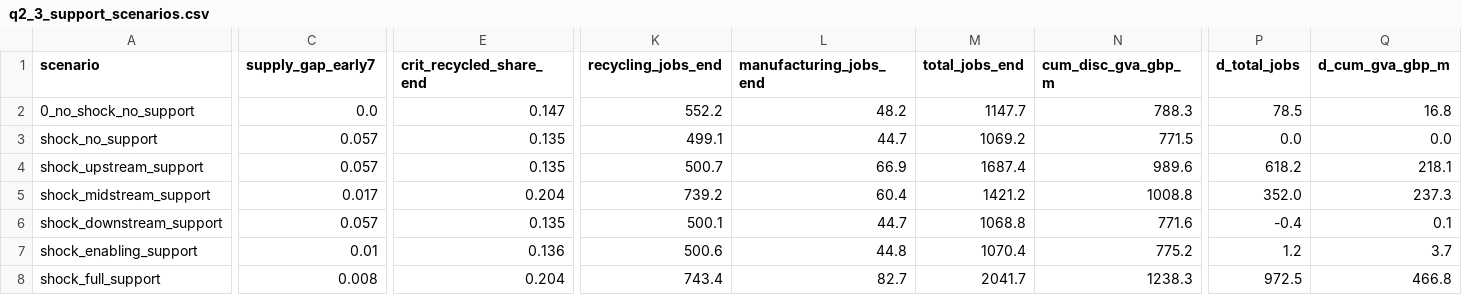
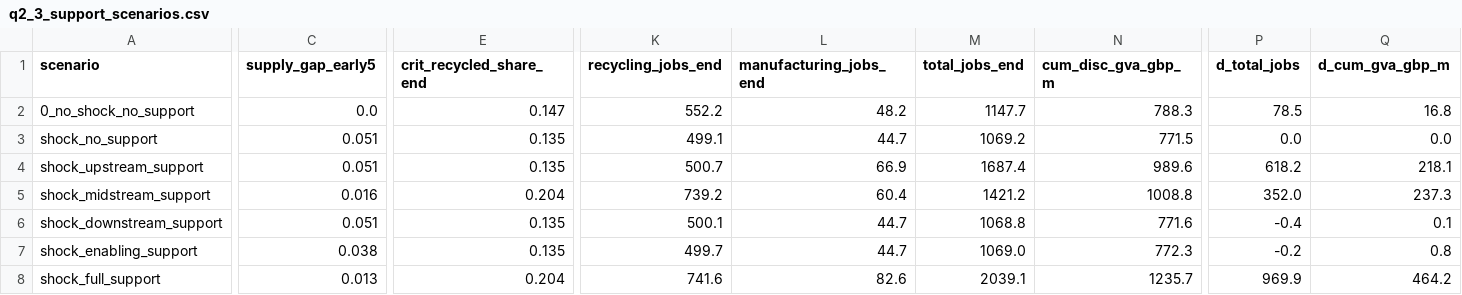
Before and after one commit to zhangmin1006/ni-circular-minerals-model, a CSV file: model/outputs/q2_3_support_scenarios.csv, drawn as a sheet; only a part is shown, gaps mark what is left out; the diff covers the shown part only; the diff names each change by its address in the sheet, - before the commit and + after, or states it on an @@ line.

```diff
--- a/model/outputs/q2_3_support_scenarios.csv
+++ b/model/outputs/q2_3_support_scenarios.csv
-C1: supply_gap_early7
+C1: supply_gap_early5
-C3:C4 (supply_gap_early5): 0.057
+C3:C4 (supply_gap_early5): 0.051
-C5 (supply_gap_early5): 0.017
+C5 (supply_gap_early5): 0.016
-C6 (supply_gap_early5): 0.057
+C6 (supply_gap_early5): 0.051
-C7 (supply_gap_early5): 0.01
+C7 (supply_gap_early5): 0.038
-E7 (crit_recycled_share_end): 0.136
+E7 (crit_recycled_share_end): 0.135
-K7 (recycling_jobs_end): 500.6
+K7 (recycling_jobs_end): 499.7
-L7 (manufacturing_jobs_end): 44.8
+L7 (manufacturing_jobs_end): 44.7
-M7 (total_jobs_end): 1070.4
+M7 (total_jobs_end): 1069.0
-N7 (cum_disc_gva_gbp_m): 775.2
+N7 (cum_disc_gva_gbp_m): 772.3
-P7 (d_total_jobs): 1.2
+P7 (d_total_jobs): -0.2
-Q7 (d_cum_gva_gbp_m): 3.7
+Q7 (d_cum_gva_gbp_m): 0.8
-C8 (supply_gap_early5): 0.008
+C8 (supply_gap_early5): 0.013
-K8 (recycling_jobs_end): 743.4
+K8 (recycling_jobs_end): 741.6
-L8 (manufacturing_jobs_end): 82.7
+L8 (manufacturing_jobs_end): 82.6
-M8 (total_jobs_end): 2041.7
+M8 (total_jobs_end): 2039.1
-N8 (cum_disc_gva_gbp_m): 1238.3
+N8 (cum_disc_gva_gbp_m): 1235.7
-P8 (d_total_jobs): 972.5
+P8 (d_total_jobs): 969.9
-Q8 (d_cum_gva_gbp_m): 466.8
+Q8 (d_cum_gva_gbp_m): 464.2
```
Also changed, not shown: 2 edited cells elsewhere in this file, model/data/data_register.csv, model/outputs/q2_3_shock_severity.csv, 5 other files.
